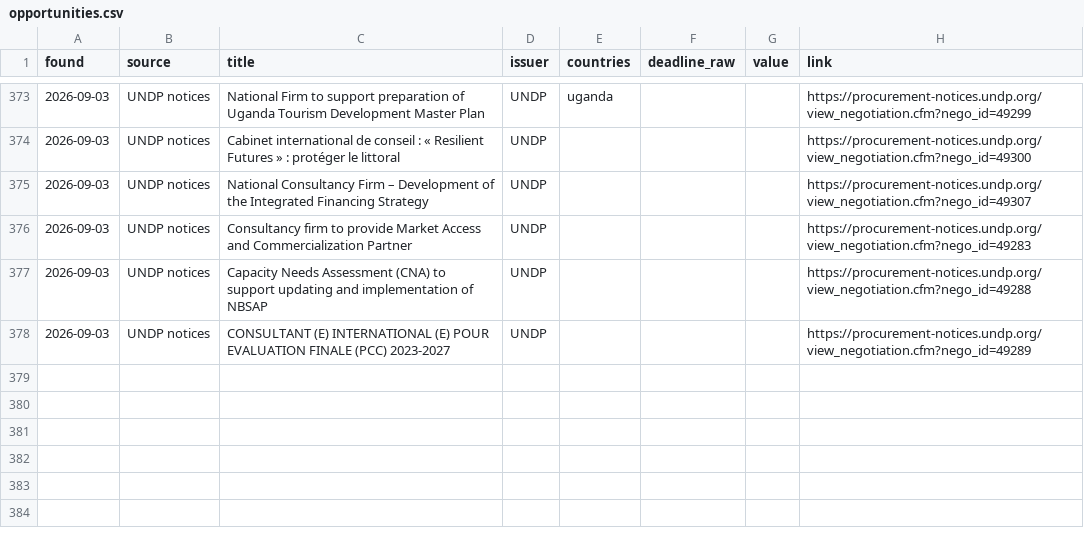
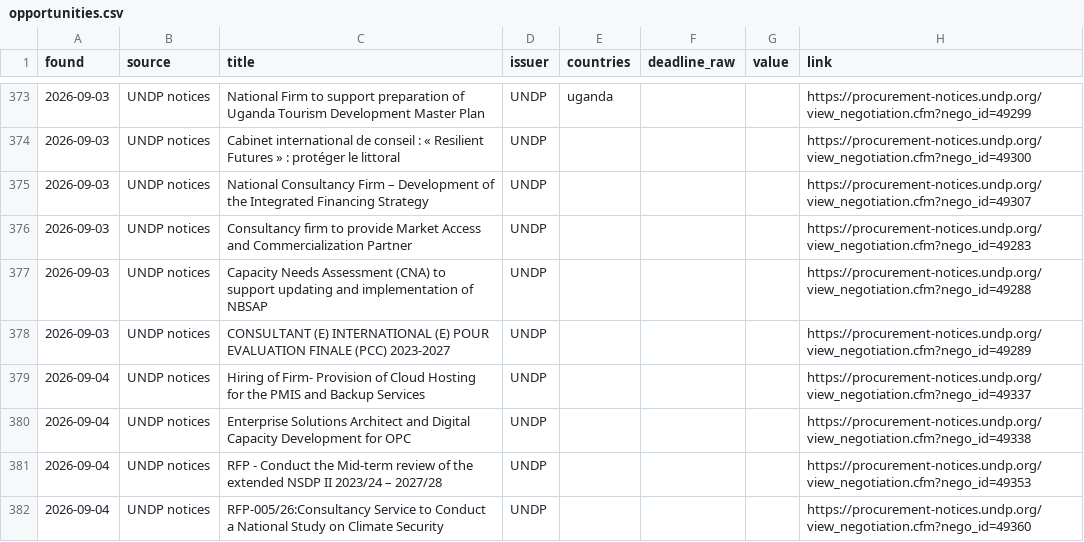
Before and after one commit to nickyb123abc/MIAfrica_RFP, a CSV file: data/opportunities.csv, drawn as a sheet; only a part is shown, gaps mark what is left out; the diff names each change by its address in the sheet, - before the commit and + after, or states it on an @@ line.

```diff
--- a/data/opportunities.csv
+++ b/data/opportunities.csv
+row 379: 2026-09-04 | UNDP notices | Hiring of Firm- Provision of Cloud Hosting for the PMIS and Backup Services | UNDP |  |  |  | https://procurement-notices.undp.org/view_negotiation.cfm?nego_id=49337
+row 380: 2026-09-04 | UNDP notices | Enterprise Solutions Architect and Digital Capacity Development for OPC | UNDP |  |  |  | https://procurement-notices.undp.org/view_negotiation.cfm?nego_id=49338
+row 381: 2026-09-04 | UNDP notices | RFP - Conduct the Mid-term review of the extended NSDP II 2023/24 – 2027/28 | UNDP |  |  |  | https://procurement-notices.undp.org/view_negotiation.cfm?nego_id=49353
+row 382: 2026-09-04 | UNDP notices | RFP-005/26:Consultancy Service to Conduct a National Study on Climate Security | UNDP |  |  |  | https://procurement-notices.undp.org/view_negotiation.cfm?nego_id=49360
```
Also changed, not shown: 7 other files.
